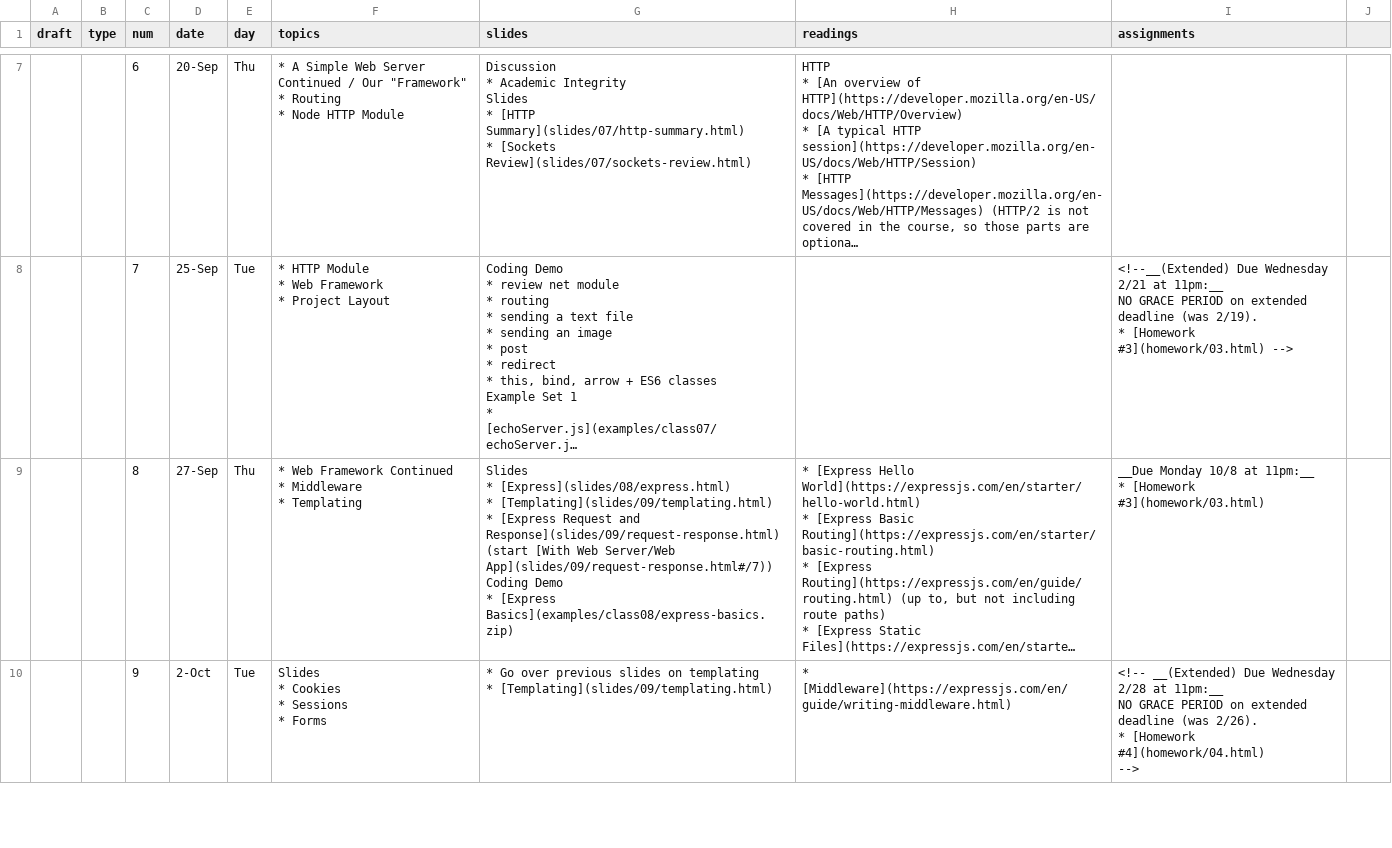
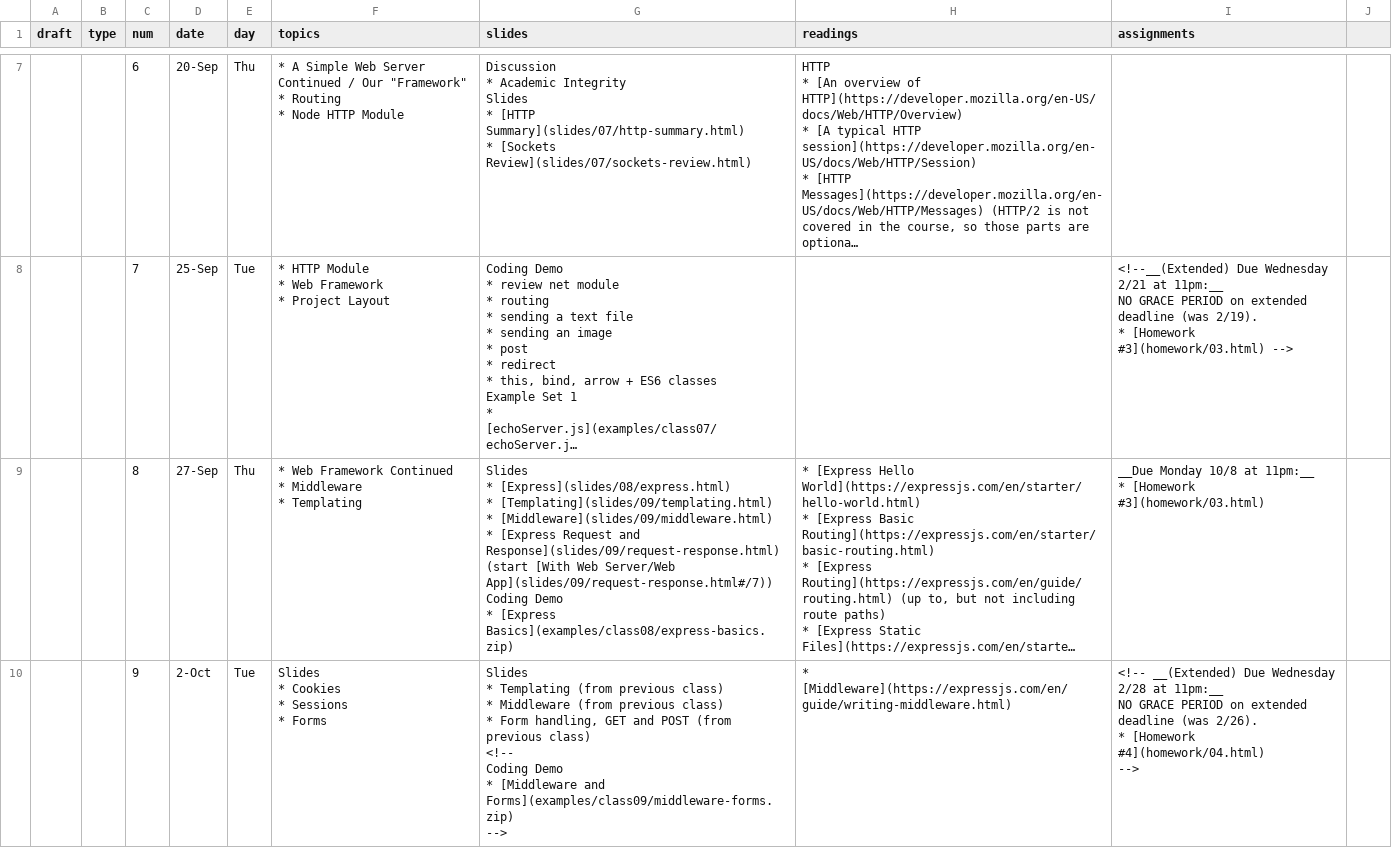
Before and after one commit to foureyes/csci-ua.0480-fall2018-001-003, a CSV file: _data/schedule.csv, drawn as a sheet; only a part is shown, gaps mark what is left out; long unchanged cells end in …; ↵ is a line break in a cell; the diff covers the shown part only; the diff names each change by its address in the sheet, - before the commit and + after, or states it on an @@ line.

```diff
--- a/_data/schedule.csv
+++ b/_data/schedule.csv
-G9 (slides): …[Templating](slides/09/templating.html) ↵ * [Express Request…
+G9 (slides): …[Templating](slides/09/templating.html) ↵ * [Middleware](slides/09/middleware.html) ↵ * [Express Request…
-G10 (slides): * Go over previous slides on templating ↵ * [Templating](slides/09/templating.html)
+G10 (slides): Slides ↵ * Templating (from previous class) ↵ * Middleware (from previous class) ↵ * Form handling, GET and POST (from previous class) ↵ <!-- ↵ Coding Demo ↵ * [Middleware and Forms](examples/class09/middleware-forms.zip) ↵ -->
```
Also changed, not shown: 3 edited cells elsewhere in this file, 2 other files.
